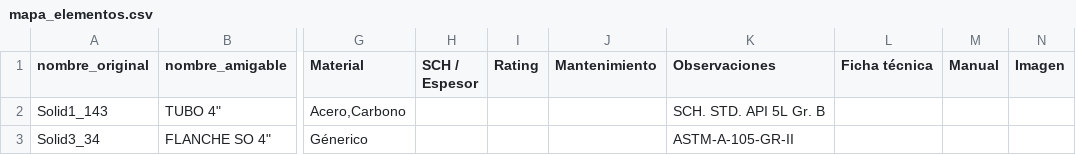
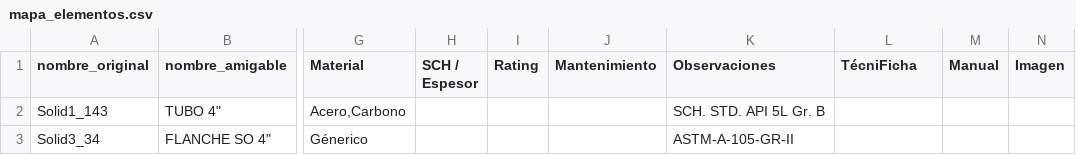
Before and after one commit to sedimacorp/Sedima_Visor, a CSV file: Datos/mapa_elementos.csv, drawn as a sheet; only a part is shown, gaps mark what is left out; the diff names each change by its address in the sheet, - before the commit and + after, or states it on an @@ line.

```diff
--- a/Datos/mapa_elementos.csv
+++ b/Datos/mapa_elementos.csv
-L1: Ficha técnica
+L1: TécniFicha
```
Also changed, not shown: 1 other file.
